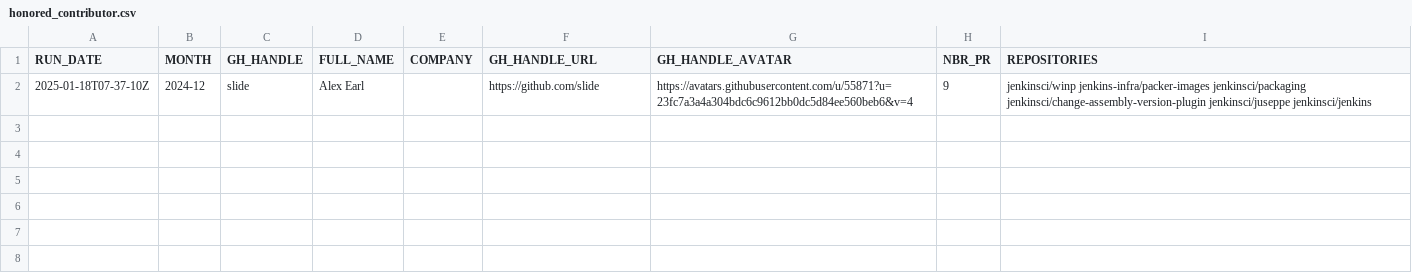
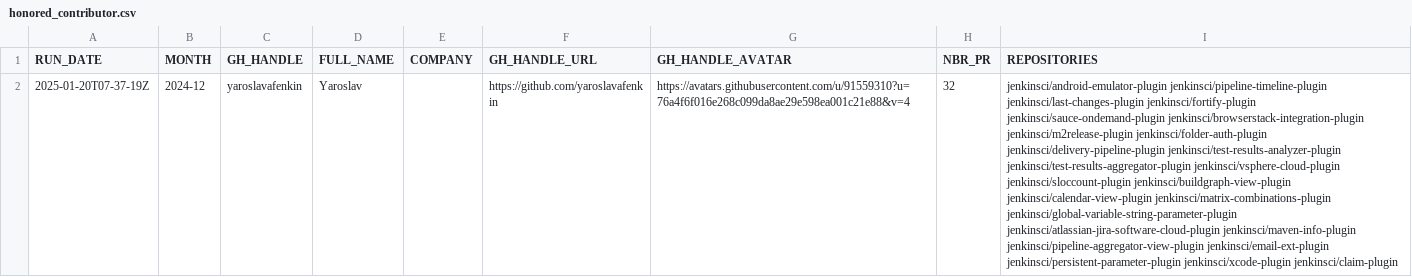
Before and after one commit to gounthar/jenkins-submitter-stats, a CSV file: data/honored_contributor.csv, drawn as a sheet; removed rows and columns are numbered as before the commit, all else as after; the diff names each change by its address in the sheet, - before the commit and + after, or states it on an @@ line.

```diff
--- a/data/honored_contributor.csv
+++ b/data/honored_contributor.csv
-row 2: 2025-01-18T07-37-10Z | 2024-12 | slide | Alex Earl |  | https://github.com/slide | https://avatars.githubusercontent.com/u/55871?u=23fc7a3a4a304bdc6c9612bb0dc5d84ee560beb6&v=4 | 9 | jenkinsci/winp jenkins-infra/packer-images jenkinsci/packaging jenkinsci/change-assembly-version-plugin jenkinsci/juseppe jenkinsci/jenkins
+row 2: 2025-01-20T07-37-19Z | 2024-12 | yaroslavafenkin | Yaroslav |  | https://github.com/yaroslavafenkin | https://avatars.githubusercontent.com/u/91559310?u=76a4f6f016e268c099da8ae29e598ea001c21e88&v=4 | 32 | jenkinsci/android-emulator-plugin jenkinsci/pipeline-timeline-plugin jenkinsci/last-changes-plugin jenkinsci/fortify-plugin jenkinsci/sauce-ondemand-plugin jenkinsci/browserstack-integration-plugin jenkinsci/m2release-plugin jenkinsci/folder-auth-plugin jenkinsci/delivery-pipeline-plugin jenkinsci/test-results-analyzer-plugin jenkinsci/test-results-aggregator-plugin jenkinsci/vsphere-cloud-plugin jenkinsci/sloccount-plugin jenkinsci/buildgraph-view-plugin jenkinsci/calendar-view-plugin jenkinsci/matrix-combinations-plugin jenkinsci/global-variable-string-parameter-plugin jenkinsci/atlassian-jira-software-cloud-plugin jenkinsci/maven-info-plugin jenkinsci/pipeline-aggregator-view-plugin jenkinsci/email-ext-plugin jenkinsci/persistent-parameter-plugin jenkinsci/xcode-plugin jenkinsci/claim-plugin
```
